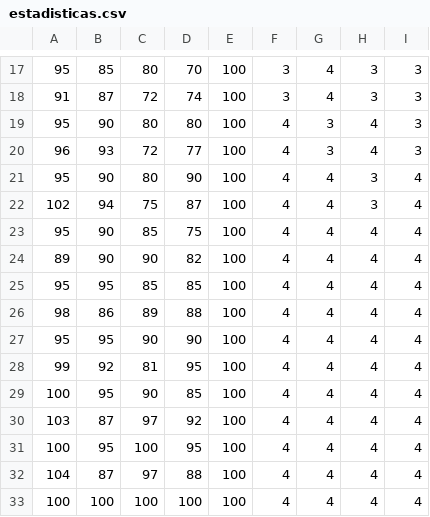
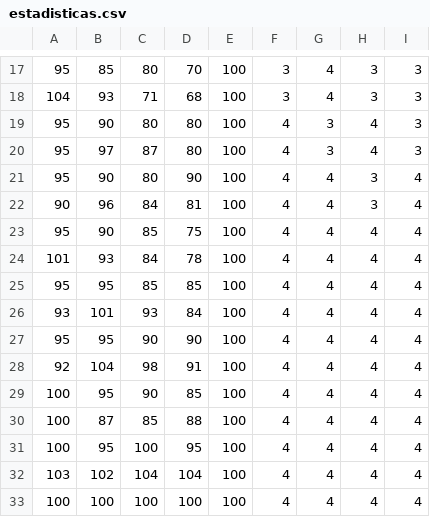
Before and after one commit to aigora/twIE_2021-proyecto-buque-insignia, a CSV file: CodeBlocks/bin/Debug/estadisticas.csv, drawn as a sheet; only a part is shown, gaps mark what is left out; the diff covers the shown part only.

```diff
--- a/CodeBlocks/bin/Debug/estadisticas.csv
+++ b/CodeBlocks/bin/Debug/estadisticas.csv
@@ -17,17 +17,17 @@
 95,85,80,70,100,3,4,3,3
-91,87,72,74,100,3,4,3,3
+104,93,71,68,100,3,4,3,3
 95,90,80,80,100,4,3,4,3
-96,93,72,77,100,4,3,4,3
+95,97,87,80,100,4,3,4,3
 95,90,80,90,100,4,4,3,4
-102,94,75,87,100,4,4,3,4
+90,96,84,81,100,4,4,3,4
 95,90,85,75,100,4,4,4,4
-89,90,90,82,100,4,4,4,4
+101,93,84,78,100,4,4,4,4
 95,95,85,85,100,4,4,4,4
-98,86,89,88,100,4,4,4,4
+93,101,93,84,100,4,4,4,4
 95,95,90,90,100,4,4,4,4
-99,92,81,95,100,4,4,4,4
+92,104,98,91,100,4,4,4,4
 100,95,90,85,100,4,4,4,4
-103,87,97,92,100,4,4,4,4
+100,87,85,88,100,4,4,4,4
 100,95,100,95,100,4,4,4,4
-104,87,97,88,100,4,4,4,4
+103,102,104,104,100,4,4,4,4
 100,100,100,100,100,4,4,4,4
```
Also changed, not shown: 34 edited cells elsewhere in this file, 3 other files.
